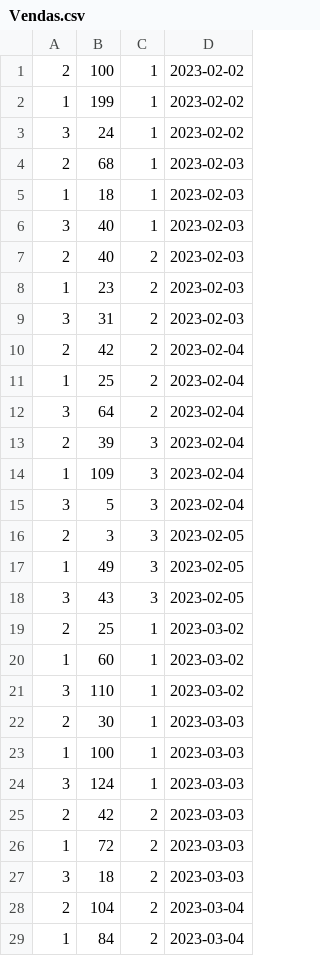
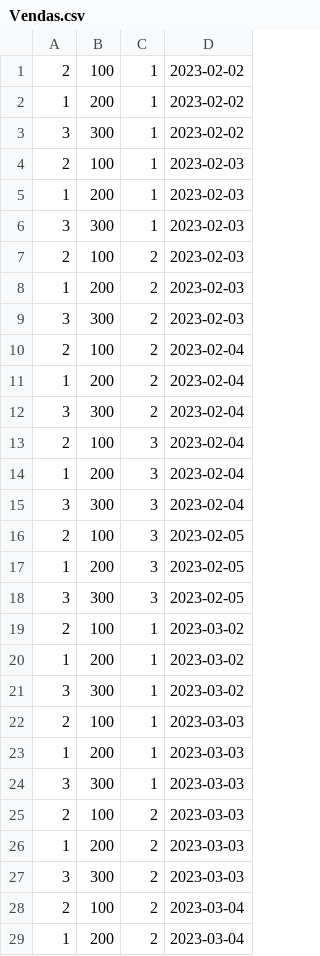
Before and after one commit to lucasbalani/gba, a CSV file: Infraestrutura/CSVs/Vendas.csv, drawn as a sheet; only a part is shown; the diff covers the shown part only.

Commit message:
Revert "Atualizado valor total das vendas"
This reverts commit 03e90dc73fdaf6dbcf49bdf112c2a8a523c05711.

```diff
--- a/Infraestrutura/CSVs/Vendas.csv
+++ b/Infraestrutura/CSVs/Vendas.csv
@@ -1,29 +1,29 @@
 2; 100; 1; 2023-02-02
-1; 199; 1; 2023-02-02
-3; 24; 1; 2023-02-02
-2; 68; 1; 2023-02-03
-1; 18; 1; 2023-02-03
-3; 40; 1; 2023-02-03
-2; 40; 2; 2023-02-03
-1; 23; 2; 2023-02-03
-3; 31; 2; 2023-02-03
-2; 42; 2; 2023-02-04
-1; 25; 2; 2023-02-04
-3; 64; 2; 2023-02-04
-2; 39; 3; 2023-02-04
-1; 109; 3; 2023-02-04
-3; 5; 3; 2023-02-04
-2; 3; 3; 2023-02-05
-1; 49; 3; 2023-02-05
-3; 43; 3; 2023-02-05
-2; 25; 1; 2023-03-02
-1; 60; 1; 2023-03-02
-3; 110; 1; 2023-03-02
-2; 30; 1; 2023-03-03
-1; 100; 1; 2023-03-03
-3; 124; 1; 2023-03-03
-2; 42; 2; 2023-03-03
-1; 72; 2; 2023-03-03
-3; 18; 2; 2023-03-03
-2; 104; 2; 2023-03-04
-1; 84; 2; 2023-03-04
+1; 200; 1; 2023-02-02
+3; 300; 1; 2023-02-02
+2; 100; 1; 2023-02-03
+1; 200; 1; 2023-02-03
+3; 300; 1; 2023-02-03
+2; 100; 2; 2023-02-03
+1; 200; 2; 2023-02-03
+3; 300; 2; 2023-02-03
+2; 100; 2; 2023-02-04
+1; 200; 2; 2023-02-04
+3; 300; 2; 2023-02-04
+2; 100; 3; 2023-02-04
+1; 200; 3; 2023-02-04
+3; 300; 3; 2023-02-04
+2; 100; 3; 2023-02-05
+1; 200; 3; 2023-02-05
+3; 300; 3; 2023-02-05
+2; 100; 1; 2023-03-02
+1; 200; 1; 2023-03-02
+3; 300; 1; 2023-03-02
+2; 100; 1; 2023-03-03
+1; 200; 1; 2023-03-03
+3; 300; 1; 2023-03-03
+2; 100; 2; 2023-03-03
+1; 200; 2; 2023-03-03
+3; 300; 2; 2023-03-03
+2; 100; 2; 2023-03-04
+1; 200; 2; 2023-03-04
```
Also changed, not shown: 43 edited cells elsewhere in this file.
